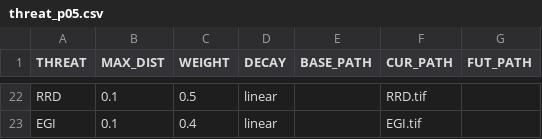
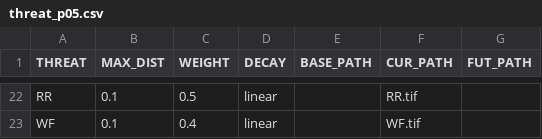
Before and after one commit to ipo-exe/mes_br, a CSV file: threat_p05.csv, drawn as a sheet; only a part is shown, gaps mark what is left out; the diff covers the shown part only; the diff names each change by its address in the sheet, - before the commit and + after, or states it on an @@ line.

```diff
--- a/threat_p05.csv
+++ b/threat_p05.csv
-A22 (THREAT): RRD
+A22 (THREAT): RR
-F22 (CUR_PATH): RRD.tif
+F22 (CUR_PATH): RR.tif
-A23 (THREAT): EGI
+A23 (THREAT): WF
-F23 (CUR_PATH): EGI.tif
+F23 (CUR_PATH): WF.tif
```
Also changed, not shown: 10 added rows, 10 removed rows and 12 edited cells elsewhere in this file, threat_mean.csv, 13 other files.
